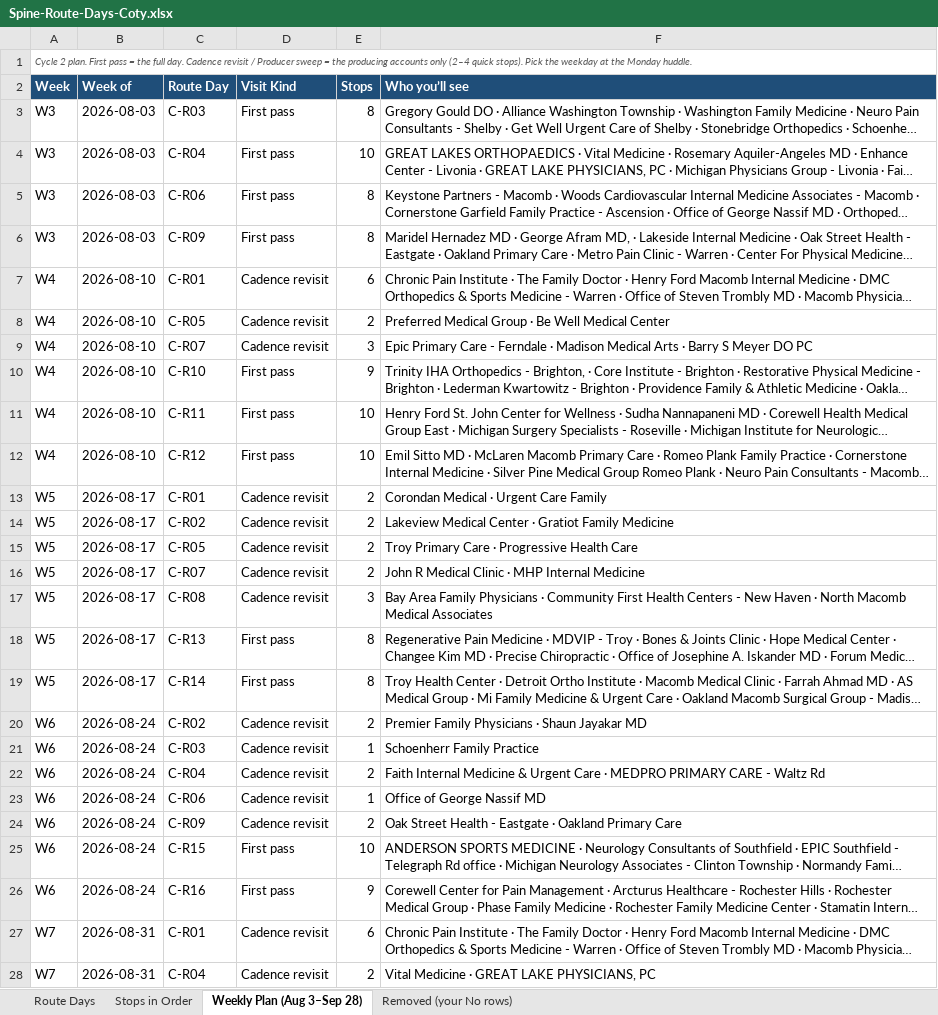
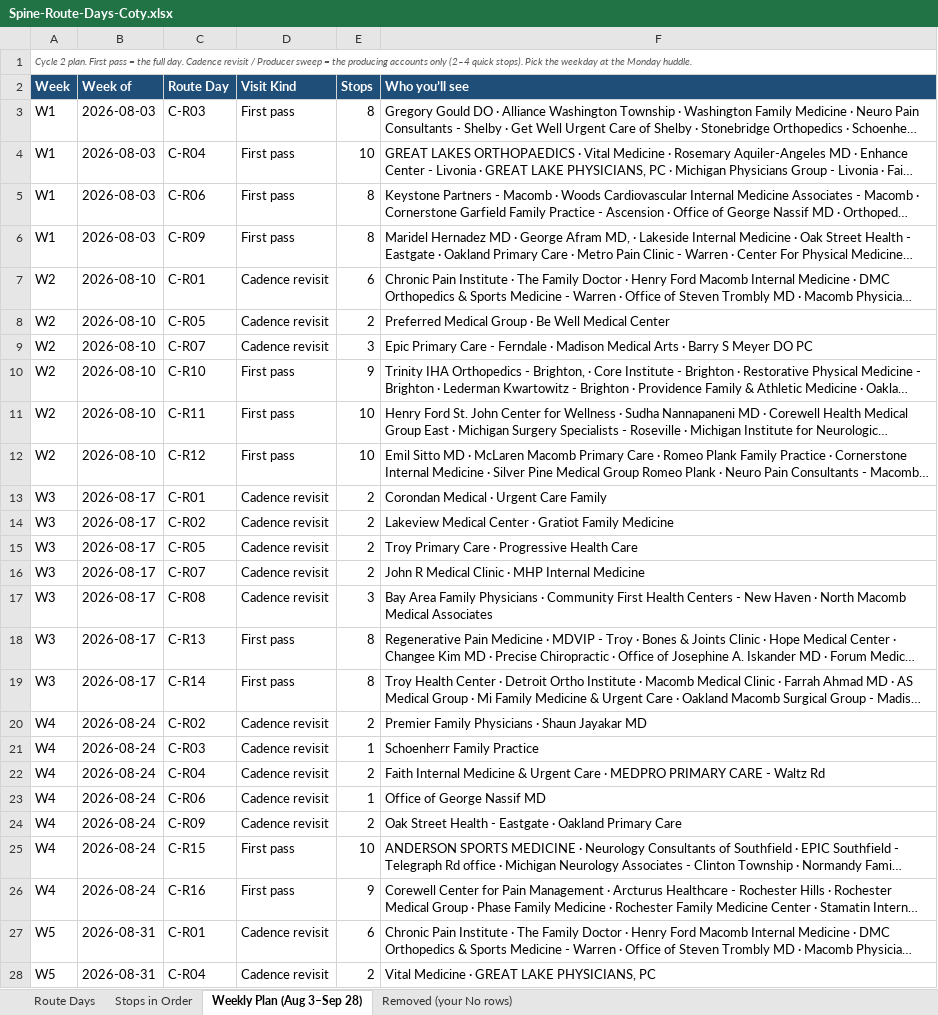
Before and after one commit to JosephAndrewMacLean/SHP, an Excel workbook: pm/route-days-v2/Spine-Route-Days-Coty.xlsx, sheet Weekly Plan (Aug 3–Sep 28), drawn as a sheet; only a part is shown; long unchanged cells end in …; values as stored, in another font and other column widths than the file's, no borders; the diff covers the shown part only; the diff names each change by its address in the sheet, - before the commit and + after, or states it on an @@ line.

```diff
--- a/pm/route-days-v2/Spine-Route-Days-Coty.xlsx (sheet Weekly Plan (Aug 3–Sep 28))
+++ b/pm/route-days-v2/Spine-Route-Days-Coty.xlsx (sheet Weekly Plan (Aug 3–Sep 28))
-A3:A6 (Week): W3
+A3:A6 (Week): W1
-A7:A12 (Week): W4
+A7:A12 (Week): W2
-A13:A19 (Week): W5
+A13:A19 (Week): W3
-A20:A26 (Week): W6
+A20:A26 (Week): W4
-A27:A28 (Week): W7
+A27:A28 (Week): W5
```
Also changed, not shown: 48 edited cells elsewhere in this sheet, sheet Route Days, pm/route-days-v2/Spine-Route-Days-Jasmine.xlsx, pm/route-days-v2/Spine-Route-Days-Kristen.xlsx, 10 other files.
